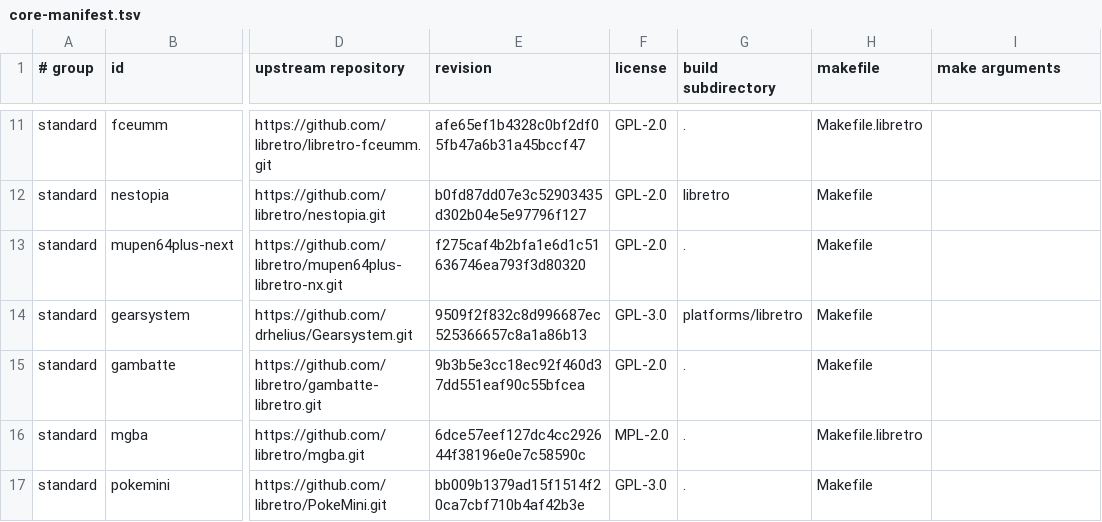
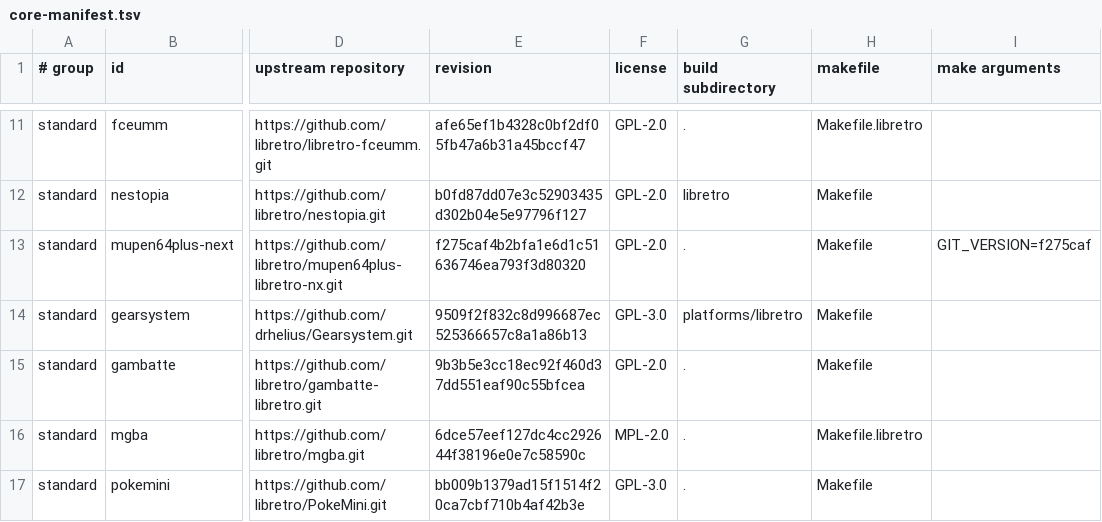
Before and after one commit to TaterTotterson/Tater-Tube-Steam, a TSV file: packaging/steam/core-manifest.tsv, drawn as a sheet; only a part is shown, gaps mark what is left out; the diff names each change by its address in the sheet, - before the commit and + after, or states it on an @@ line.

```diff
--- a/packaging/steam/core-manifest.tsv
+++ b/packaging/steam/core-manifest.tsv
-I13 (make arguments): (empty)
+I13 (make arguments): GIT_VERSION=f275caf
```
Also changed, not shown: 24 other files.
